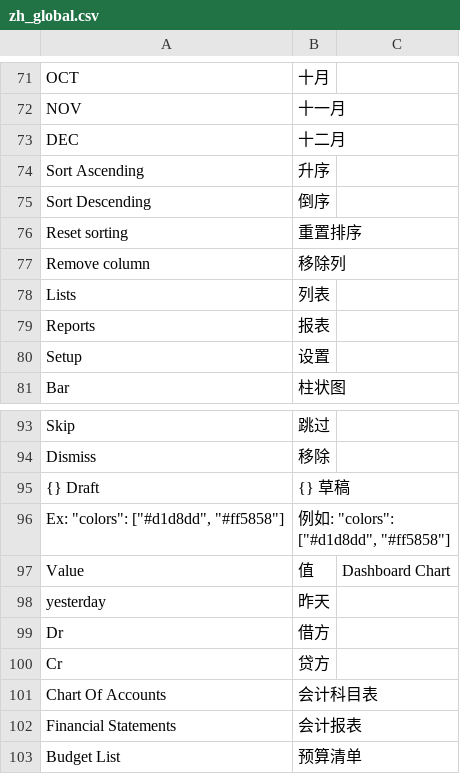
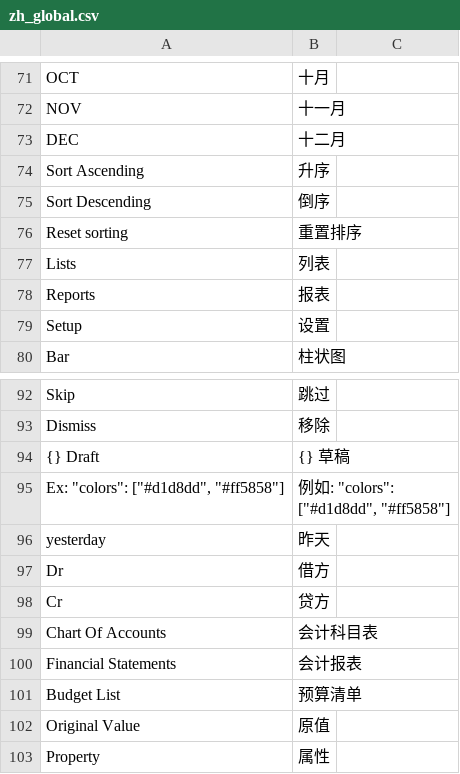
Before and after one commit to z1coyan/erpnext_oob, a CSV file: erpnext_oob/translations/zh_global.csv, drawn as a sheet; only a part is shown, gaps mark what is left out; the shorter side is filled out with more unchanged rows; the diff names each change by its address in the sheet, - before the commit and + after, or states it on an @@ line.

```diff
--- a/erpnext_oob/translations/zh_global.csv
+++ b/erpnext_oob/translations/zh_global.csv
-row 77: Remove column | 移除列
-row 97: Value | 值 | Dashboard Chart
```
Also changed, not shown: 3 other files.
